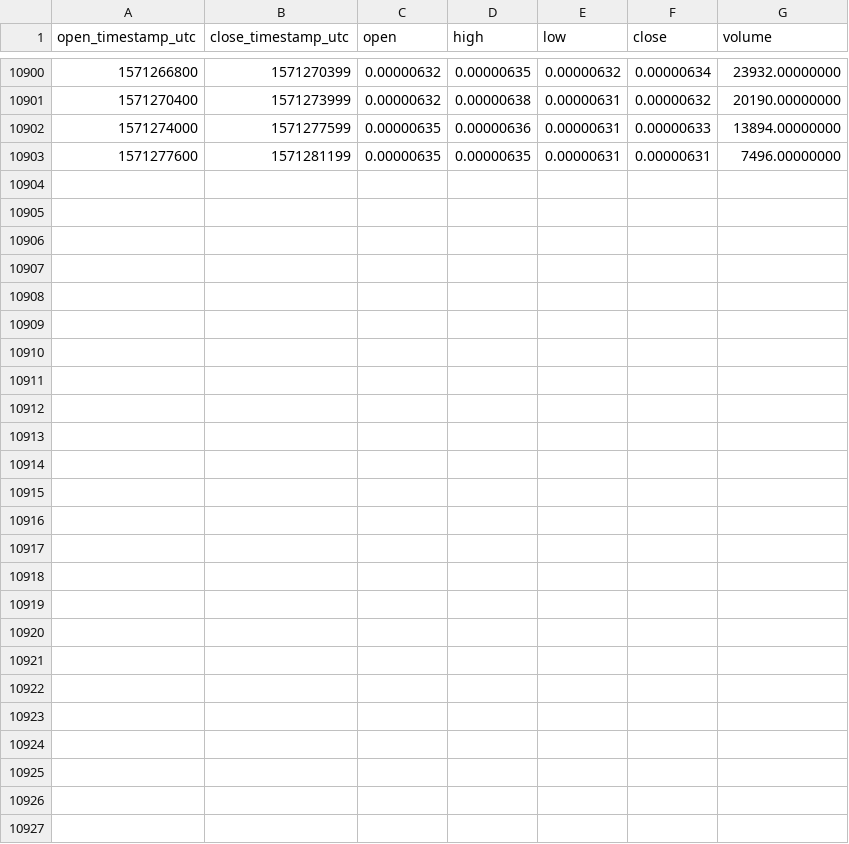
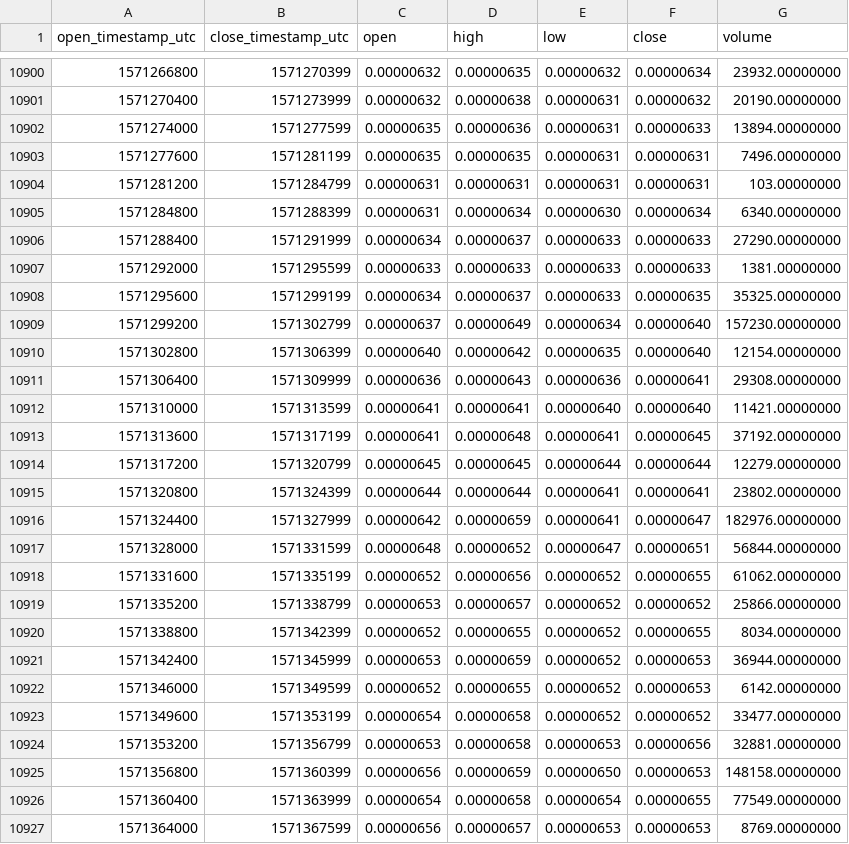
Before and after one commit to cryptobigbro/binance-ARDRBTC, a CSV file: binance-ARDRBTC-1h.csv, drawn as a sheet; only a part is shown, gaps mark what is left out.

Commit message:
Update OHLCV data.

```diff
--- a/binance-ARDRBTC-1h.csv
+++ b/binance-ARDRBTC-1h.csv
@@ -10903 +10903,25 @@ open_timestamp_utc,close_timestamp_utc,open,high,low,close,volume
 1571277600,1571281199,0.00000635,0.00000635,0.00000631,0.00000631,7496.00000000
+1571281200,1571284799,0.00000631,0.00000631,0.00000631,0.00000631,103.00000000
+1571284800,1571288399,0.00000631,0.00000634,0.00000630,0.00000634,6340.00000000
+1571288400,1571291999,0.00000634,0.00000637,0.00000633,0.00000633,27290.00000000
+1571292000,1571295599,0.00000633,0.00000633,0.00000633,0.00000633,1381.00000000
+1571295600,1571299199,0.00000634,0.00000637,0.00000633,0.00000635,35325.00000000
+1571299200,1571302799,0.00000637,0.00000649,0.00000634,0.00000640,157230.00000000
+1571302800,1571306399,0.00000640,0.00000642,0.00000635,0.00000640,12154.00000000
+1571306400,1571309999,0.00000636,0.00000643,0.00000636,0.00000641,29308.00000000
+1571310000,1571313599,0.00000641,0.00000641,0.00000640,0.00000640,11421.00000000
+1571313600,1571317199,0.00000641,0.00000648,0.00000641,0.00000645,37192.00000000
+1571317200,1571320799,0.00000645,0.00000645,0.00000644,0.00000644,12279.00000000
+1571320800,1571324399,0.00000644,0.00000644,0.00000641,0.00000641,23802.00000000
+1571324400,1571327999,0.00000642,0.00000659,0.00000641,0.00000647,182976.00000000
+1571328000,1571331599,0.00000648,0.00000652,0.00000647,0.00000651,56844.00000000
+1571331600,1571335199,0.00000652,0.00000656,0.00000652,0.00000655,61062.00000000
+1571335200,1571338799,0.00000653,0.00000657,0.00000652,0.00000652,25866.00000000
+1571338800,1571342399,0.00000652,0.00000655,0.00000652,0.00000655,8034.00000000
+1571342400,1571345999,0.00000653,0.00000659,0.00000652,0.00000653,36944.00000000
+1571346000,1571349599,0.00000652,0.00000655,0.00000652,0.00000653,6142.00000000
+1571349600,1571353199,0.00000654,0.00000658,0.00000652,0.00000652,33477.00000000
+1571353200,1571356799,0.00000653,0.00000658,0.00000653,0.00000656,32881.00000000
+1571356800,1571360399,0.00000656,0.00000659,0.00000650,0.00000653,148158.00000000
+1571360400,1571363999,0.00000654,0.00000658,0.00000654,0.00000655,77549.00000000
+1571364000,1571367599,0.00000656,0.00000657,0.00000653,0.00000653,8769.00000000
```
Also changed, not shown: binance-ARDRBTC-1d.csv.
